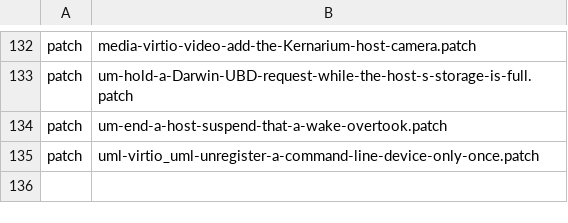
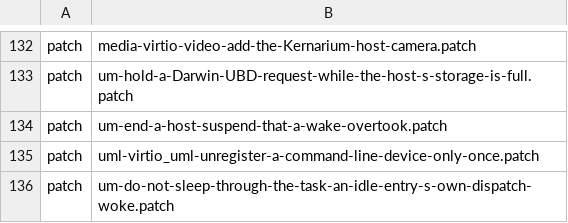
Before and after one commit to 22f/kernarium, a TSV file: kernel/common/patches/series.tsv, drawn as a sheet; only a part is shown, gaps mark what is left out.

```diff
--- a/kernel/common/patches/series.tsv
+++ b/kernel/common/patches/series.tsv
@@ -135 +135,2 @@ patch	um-end-a-host-suspend-that-a-wake-overtook.patch
 patch	uml-virtio_uml-unregister-a-command-line-device-only-once.patch
+patch	um-do-not-sleep-through-the-task-an-idle-entry-s-own-dispatch-woke.patch
```
Also changed, not shown: 6 other files.
